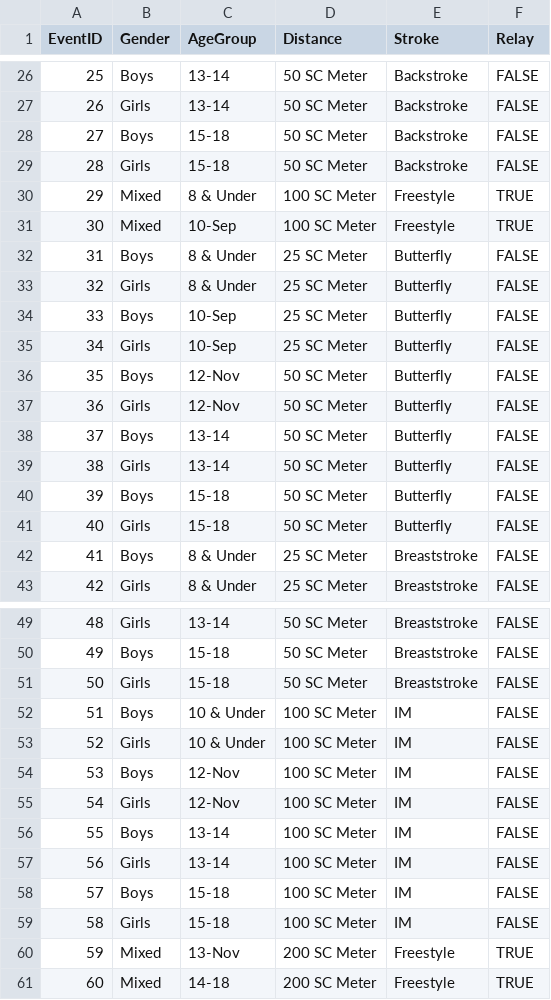
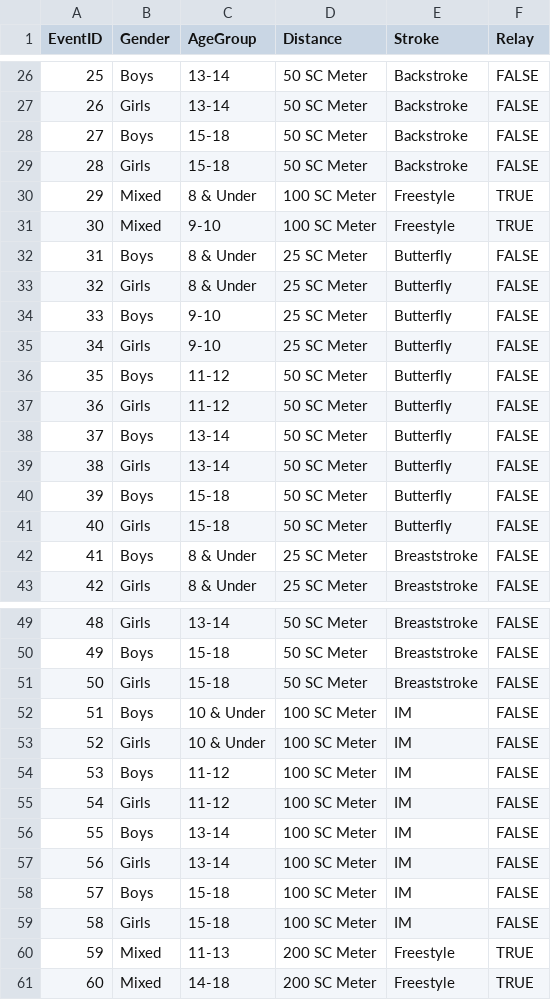
Before and after one commit to tyleximus/SwimFriend, a CSV file: wwwroot/data/events.csv, drawn as a sheet; only a part is shown, gaps mark what is left out; the diff covers the shown part only.

```diff
--- a/wwwroot/data/events.csv
+++ b/wwwroot/data/events.csv
@@ -30,9 +30,9 @@ EventID,Gender,AgeGroup,Distance,Stroke,Relay
 29,Mixed,8 & Under,100 SC Meter,Freestyle,TRUE
-30,Mixed,10-Sep,100 SC Meter,Freestyle,TRUE
+30,Mixed,9-10,100 SC Meter,Freestyle,TRUE
 31,Boys,8 & Under,25 SC Meter,Butterfly,FALSE
 32,Girls,8 & Under,25 SC Meter,Butterfly,FALSE
-33,Boys,10-Sep,25 SC Meter,Butterfly,FALSE
-34,Girls,10-Sep,25 SC Meter,Butterfly,FALSE
-35,Boys,12-Nov,50 SC Meter,Butterfly,FALSE
-36,Girls,12-Nov,50 SC Meter,Butterfly,FALSE
+33,Boys,9-10,25 SC Meter,Butterfly,FALSE
+34,Girls,9-10,25 SC Meter,Butterfly,FALSE
+35,Boys,11-12,50 SC Meter,Butterfly,FALSE
+36,Girls,11-12,50 SC Meter,Butterfly,FALSE
 37,Boys,13-14,50 SC Meter,Butterfly,FALSE
@@ -53,4 +53,4 @@ EventID,Gender,AgeGroup,Distance,Stroke,Relay
 52,Girls,10 & Under,100 SC Meter,IM,FALSE
-53,Boys,12-Nov,100 SC Meter,IM,FALSE
-54,Girls,12-Nov,100 SC Meter,IM,FALSE
+53,Boys,11-12,100 SC Meter,IM,FALSE
+54,Girls,11-12,100 SC Meter,IM,FALSE
 55,Boys,13-14,100 SC Meter,IM,FALSE
@@ -59,3 +59,3 @@ EventID,Gender,AgeGroup,Distance,Stroke,Relay
 58,Girls,15-18,100 SC Meter,IM,FALSE
-59,Mixed,13-Nov,200 SC Meter,Freestyle,TRUE
+59,Mixed,11-13,200 SC Meter,Freestyle,TRUE
 60,Mixed,14-18,200 SC Meter,Freestyle,TRUE
```
Also changed, not shown: 18 edited cells elsewhere in this file, 6 other files.
